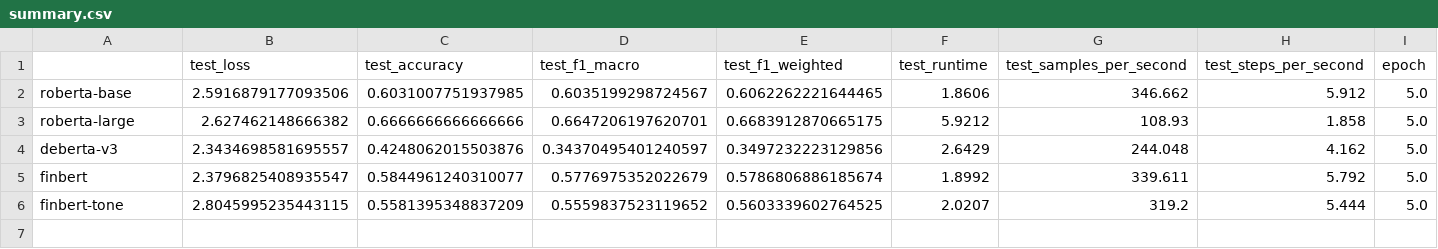
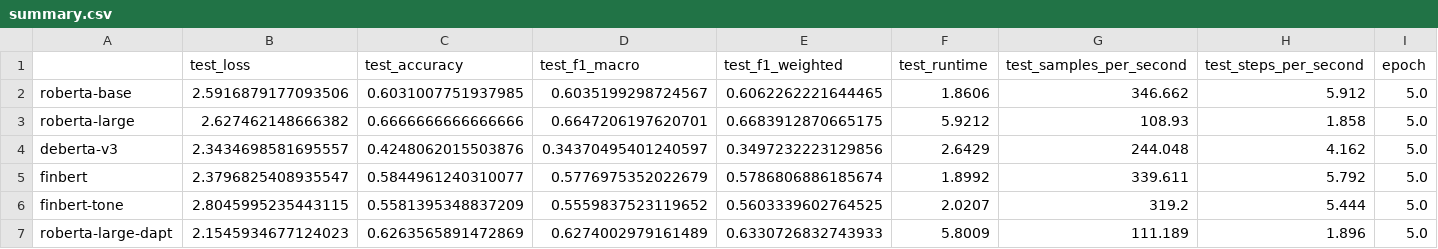
Before and after one commit to LorenzoAlessandro/BdF-Project, a CSV file: results/summary.csv, drawn as a sheet; the diff names each change by its address in the sheet, - before the commit and + after, or states it on an @@ line.

Commit message:
summary after roberta-large-dapt (auto)

```diff
--- a/results/summary.csv
+++ b/results/summary.csv
+row 7: roberta-large-dapt | 2.1545934677124023 | 0.6263565891472869 | 0.6274002979161489 | 0.6330726832743933 | 5.8009 | 111.189 | 1.896 | 5.0
```
